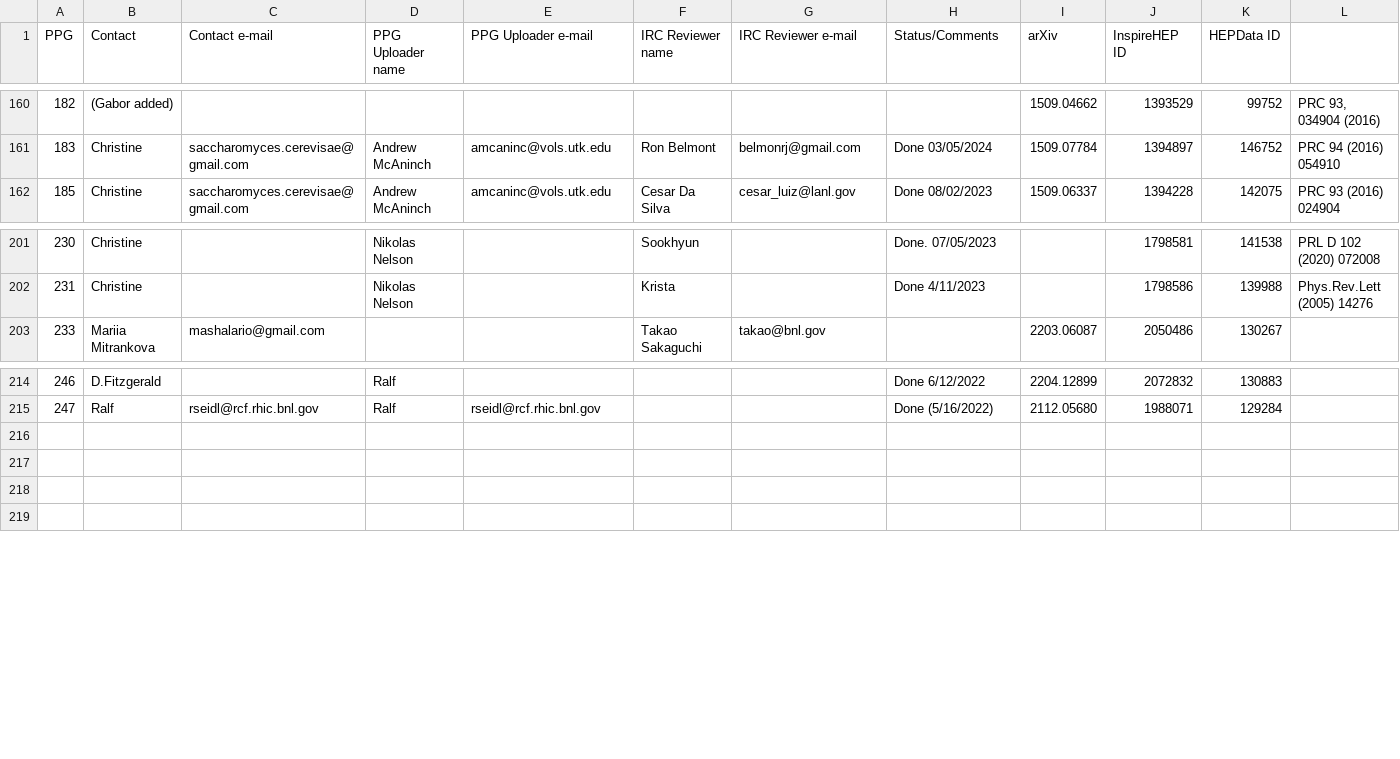
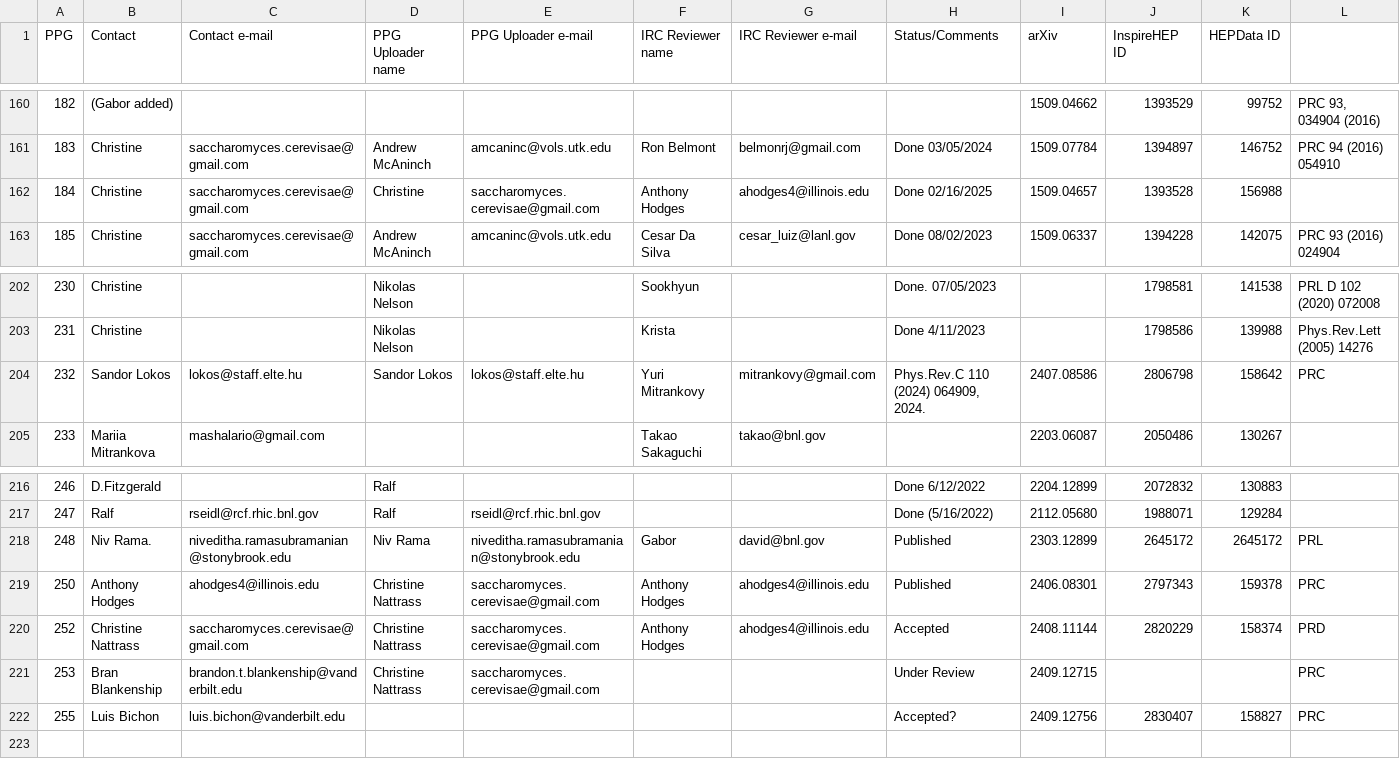
Before and after one commit to PhenixCollaboration/hepdata, a CSV file: info/completed.csv, drawn as a sheet; only a part is shown, gaps mark what is left out.

Commit message:
updating snapshots of the spreadsheet

```diff
--- a/info/completed.csv
+++ b/info/completed.csv
@@ -161,2 +161,3 @@ PPG,Contact,Contact e-mail,PPG Uploader name,PPG Uploader e-mail,IRC Reviewer na
 183,Christine,saccharomyces.cerevisae@gmail.com,Andrew McAninch,amcaninc@vols.utk.edu,Ron Belmont,belmonrj@gmail.com,Done 03/05/2024,1509.07784,1394897,146752,PRC 94 (2016) 054910
+184,Christine,saccharomyces.cerevisae@gmail.com,Christine,saccharomyces.cerevisae@gmail.com,Anthony Hodges,ahodges4@illinois.edu,Done 02/16/2025,1509.04657,1393528,156988,
 185,Christine,saccharomyces.cerevisae@gmail.com,Andrew McAninch,amcaninc@vols.utk.edu,Cesar Da Silva,cesar_luiz@lanl.gov,Done 08/02/2023,1509.06337,1394228,142075,PRC 93 (2016) 024904
@@ -202,2 +203,3 @@ PPG,Contact,Contact e-mail,PPG Uploader name,PPG Uploader e-mail,IRC Reviewer na
 231,Christine,,Nikolas Nelson,,Krista,,Done 4/11/2023,,1798586,139988,Phys.Rev.Lett (2005) 14276
+232 ,Sandor Lokos,lokos@staff.elte.hu,Sandor Lokos,lokos@staff.elte.hu,Yuri Mitrankovy,mitrankovy@gmail.com,"Phys.Rev.C 110 (2024) 064909, 2024.",2407.08586,2806798,158642,PRC
 233,Mariia Mitrankova,mashalario@gmail.com,,,Takao Sakaguchi,takao@bnl.gov,,2203.06087,2050486,130267,
@@ -215,5 +217,7 @@ PPG,Contact,Contact e-mail,PPG Uploader name,PPG Uploader e-mail,IRC Reviewer na
 247,Ralf,rseidl@rcf.rhic.bnl.gov,Ralf,rseidl@rcf.rhic.bnl.gov,,,Done (5/16/2022),2112.05680,1988071,129284,
-,,,,,,,,,,,
-,,,,,,,,,,,
-,,,,,,,,,,,
+248,Niv Rama.,niveditha.ramasubramanian@stonybrook.edu,Niv Rama,niveditha.ramasubramanian@stonybrook.edu,Gabor,david@bnl.gov,Published,2303.12899,2645172,2645172,PRL
+250,Anthony Hodges,ahodges4@illinois.edu,Christine Nattrass,saccharomyces.cerevisae@gmail.com,Anthony Hodges,ahodges4@illinois.edu,Published,2406.08301,2797343,159378,PRC
+252,Christine Nattrass,saccharomyces.cerevisae@gmail.com,Christine Nattrass,saccharomyces.cerevisae@gmail.com,Anthony Hodges,ahodges4@illinois.edu,Accepted,2408.11144,2820229,158374,PRD
+253,Bran Blankenship,brandon.t.blankenship@vanderbilt.edu,Christine Nattrass,saccharomyces.cerevisae@gmail.com,,,Under Review,2409.12715,,,PRC
+255,Luis Bichon,luis.bichon@vanderbilt.edu,,,,,Accepted?,2409.12756,2830407,158827,PRC
 ,,,,,,,,,,,
```
Also changed, not shown: info/inprogress.csv.
